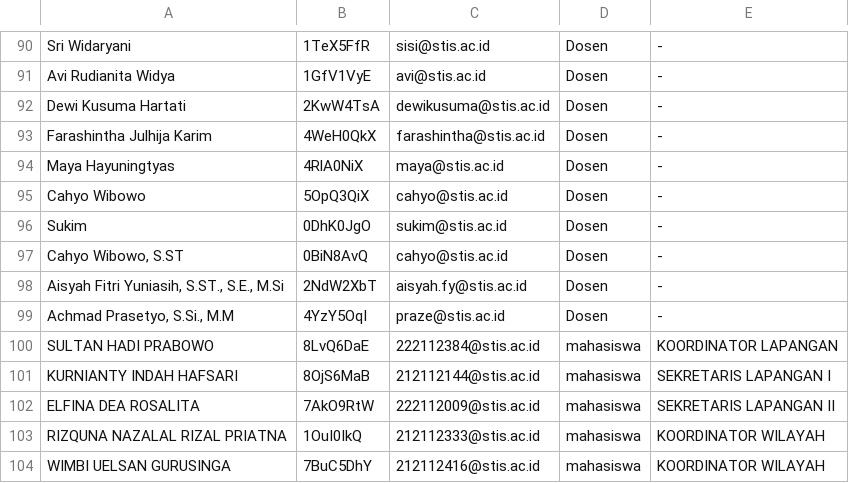
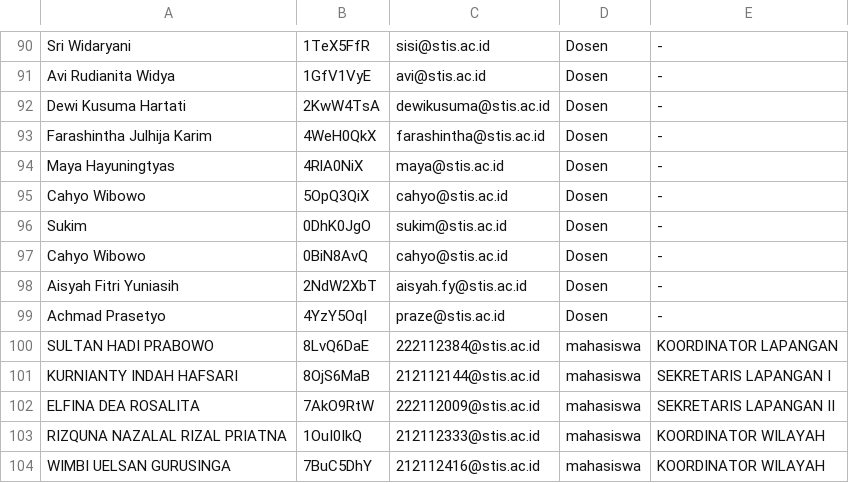
Before and after one commit to akuridho220/ws_webmon, a CSV file: users.example.csv, drawn as a sheet; only a part is shown, gaps mark what is left out.

Commit message:
-update seeders fix

```diff
--- a/users.example.csv
+++ b/users.example.csv
@@ -96,5 +96,5 @@ Cahyo Wibowo,5OpQ3QiX,cahyo@stis.ac.id,Dosen,-
 Sukim,0DhK0JgO,sukim@stis.ac.id,Dosen,-
-"Cahyo Wibowo, S.ST",0BiN8AvQ,cahyo@stis.ac.id,Dosen,-
-"Aisyah Fitri Yuniasih, S.ST., S.E., M.Si",2NdW2XbT,aisyah.fy@stis.ac.id,Dosen,-
-"Achmad Prasetyo, S.Si., M.M",4YzY5OqI,praze@stis.ac.id,Dosen,-
+Cahyo Wibowo,0BiN8AvQ,cahyo@stis.ac.id,Dosen,-
+Aisyah Fitri Yuniasih,2NdW2XbT,aisyah.fy@stis.ac.id,Dosen,-
+Achmad Prasetyo,4YzY5OqI,praze@stis.ac.id,Dosen,-
 SULTAN HADI PRABOWO,8LvQ6DaE,222112384@stis.ac.id,mahasiswa,KOORDINATOR LAPANGAN
```
